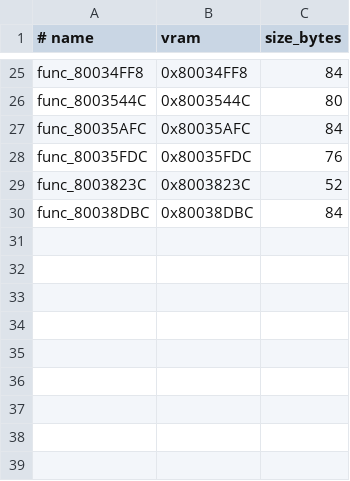
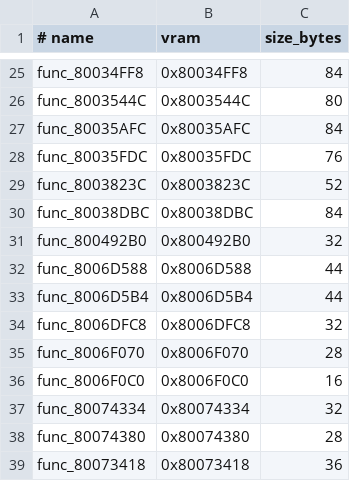
Before and after one commit to ZacheerKour/oceanic-stars-decomp, a TSV file: config/matches.tsv, drawn as a sheet; only a part is shown, gaps mark what is left out.

```diff
--- a/config/matches.tsv
+++ b/config/matches.tsv
@@ -30 +30,10 @@ func_8003823C	0x8003823C	52
 func_80038DBC	0x80038DBC	84
+func_800492B0	0x800492B0	32
+func_8006D588	0x8006D588	44
+func_8006D5B4	0x8006D5B4	44
+func_8006DFC8	0x8006DFC8	32
+func_8006F070	0x8006F070	28
+func_8006F0C0	0x8006F0C0	16
+func_80074334	0x80074334	32
+func_80074380	0x80074380	28
+func_80073418	0x80073418	36
```
Also changed, not shown: 10 other files.
